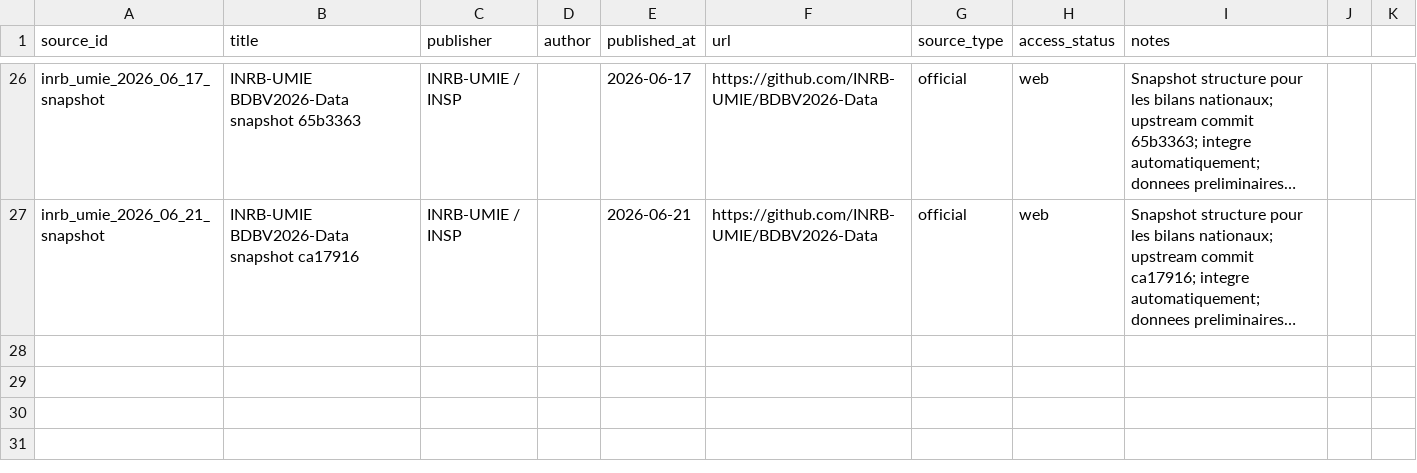
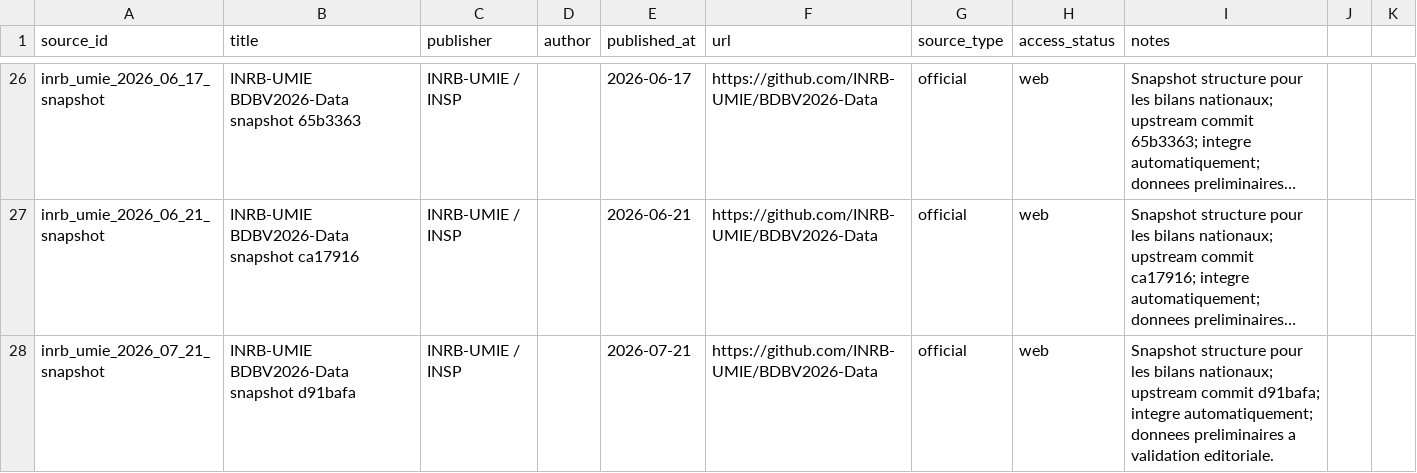
Before and after one commit to hericlibong/ebola, a CSV file: public/data/reference/sources.csv, drawn as a sheet; only a part is shown, gaps mark what is left out; long unchanged cells end in …; the diff names each change by its address in the sheet, - before the commit and + after, or states it on an @@ line.

```diff
--- a/public/data/reference/sources.csv
+++ b/public/data/reference/sources.csv
+row 28: inrb_umie_2026_07_21_snapshot | INRB-UMIE BDBV2026-Data snapshot d91bafa | INRB-UMIE / INSP |  | 2026-07-21 | https://github.com/INRB-UMIE/BDBV2026-Data | official | web | Snapshot structure pour les bilans nationaux; upstream commit d91bafa; integre automatiquement; donnees preliminaires a validation editoriale.
```
Also changed, not shown: 2 other files.
